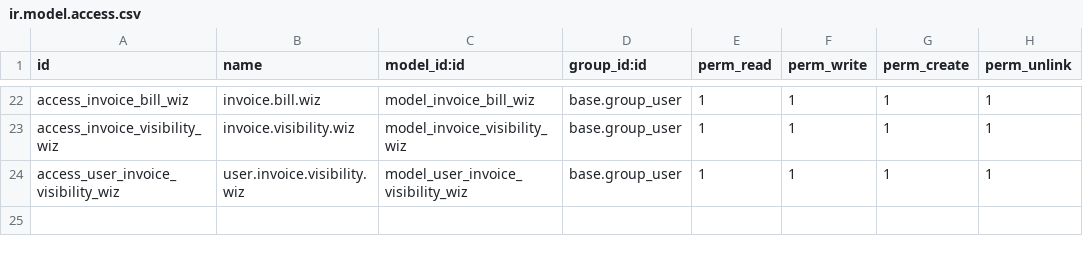
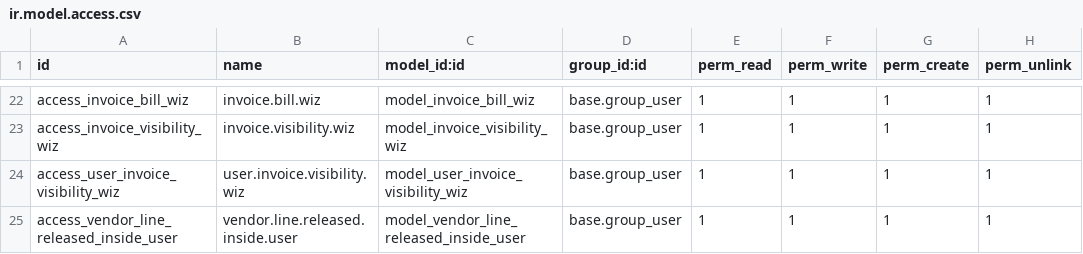
Before and after one commit to ThomasJude/odoo_budgeting_module, a CSV file: security/ir.model.access.csv, drawn as a sheet; only a part is shown, gaps mark what is left out.

Commit message:
[ADD] implement multi bucket functionality on vendor bill

```diff
--- a/security/ir.model.access.csv
+++ b/security/ir.model.access.csv
@@ -24 +24,2 @@ access_invoice_visibility_wiz,invoice.visibility.wiz,model_invoice_visibility_wi
 access_user_invoice_visibility_wiz,user.invoice.visibility.wiz,model_user_invoice_visibility_wiz,base.group_user,1,1,1,1
+access_vendor_line_released_inside_user,vendor.line.released.inside.user,model_vendor_line_released_inside_user,base.group_user,1,1,1,1
```
Also changed, not shown: 7 other files.
